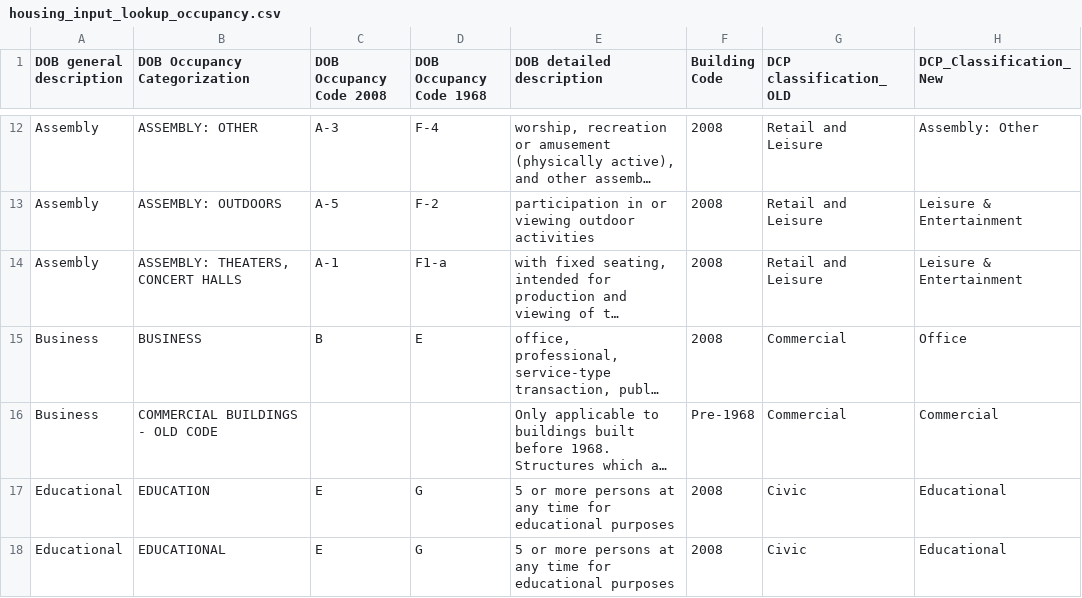
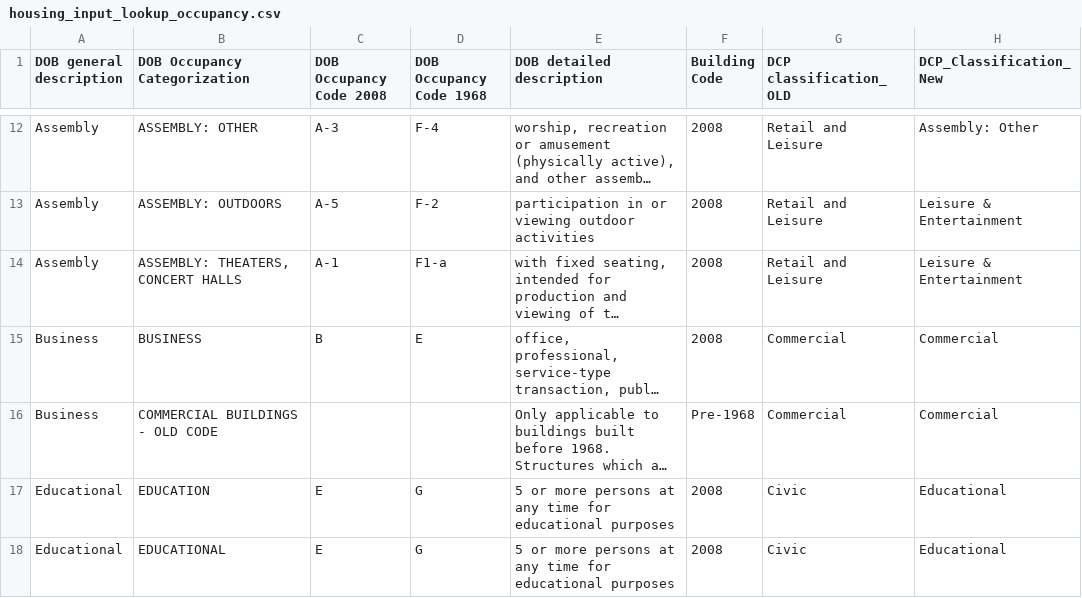
Before and after one commit to NYCPlanning/db-housing, a CSV file: housing_build/data/housing_input_lookup_occupancy.csv, drawn as a sheet; only a part is shown, gaps mark what is left out; long unchanged cells end in …; the diff names each change by its address in the sheet, - before the commit and + after, or states it on an @@ line.

Commit message:
Update housing_input_lookup_occupancy.csv

```diff
--- a/housing_build/data/housing_input_lookup_occupancy.csv
+++ b/housing_build/data/housing_input_lookup_occupancy.csv
-H15 (DCP_Classification_New): Office
+H15 (DCP_Classification_New): Commercial
```
